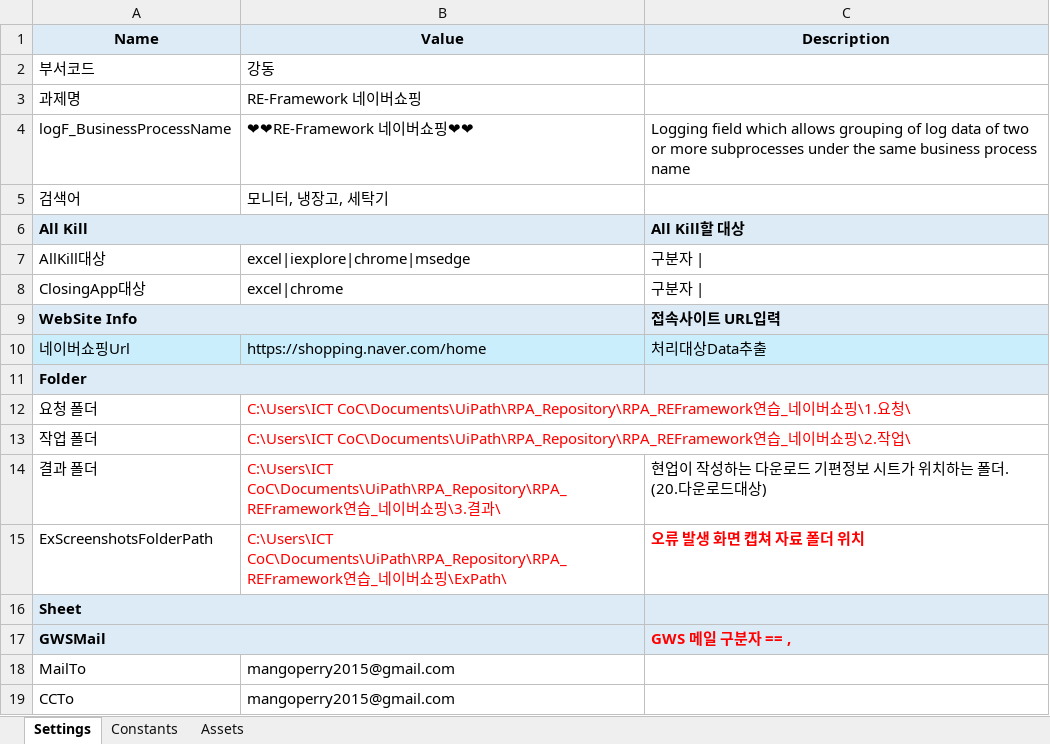
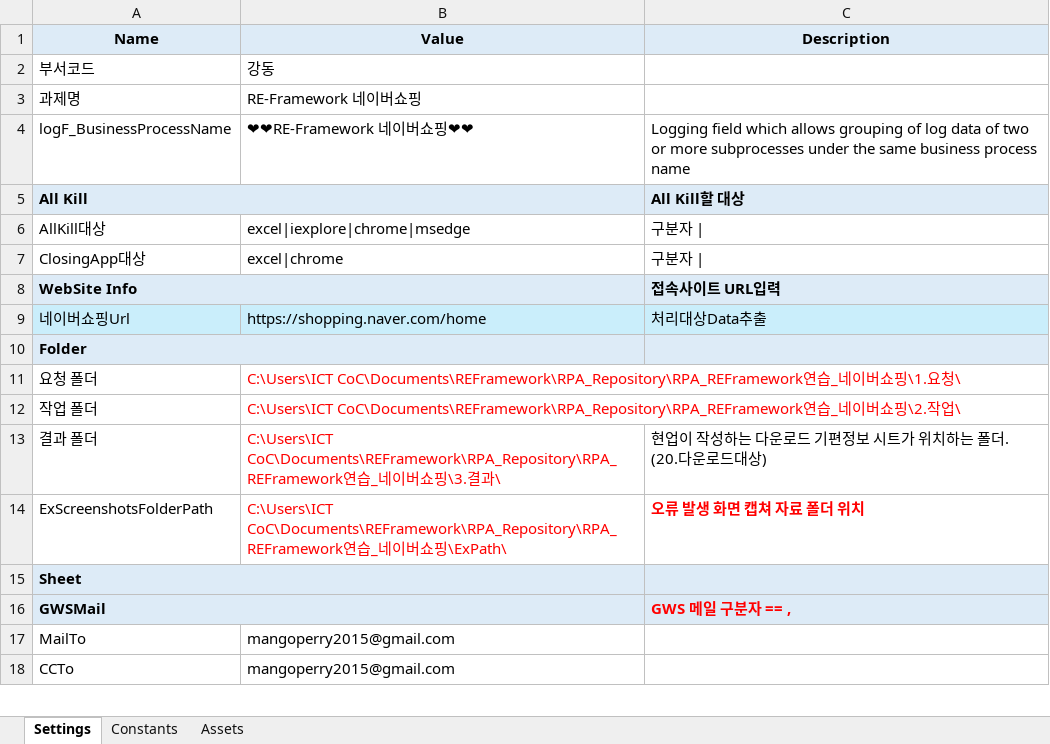
Before and after one commit to austenlove/REFramework, an Excel workbook: RE-Framework_네이버쇼핑_박채연/Data/Config.xlsx, sheet Settings, drawn as a sheet; only a part is shown; values as stored, in another font and other column widths than the file's, no borders; removed rows and columns are numbered as before the commit, all else as after; the diff names each change by its address in the sheet, - before the commit and + after, or states it on an @@ line.

Commit message:
RE-Framework 연습 : 네이버쇼핑 - 데이터 유효성 검사 및 예외처리 추가

```diff
--- a/RE-Framework_네이버쇼핑_박채연/Data/Config.xlsx (sheet Settings)
+++ b/RE-Framework_네이버쇼핑_박채연/Data/Config.xlsx (sheet Settings)
-row 5: 검색어 | 모니터, 냉장고, 세탁기
-B11 (Value): C:\Users\ICT CoC\Documents\UiPath\RPA_Repository\RPA_REFramework연습…
+B11 (Value): C:\Users\ICT CoC\Documents\REFramework\RPA_Repository\RPA_REFramework연습…
-B12 (Value): C:\Users\ICT CoC\Documents\UiPath\RPA_Repository\RPA_REFramework연습…
+B12 (Value): C:\Users\ICT CoC\Documents\REFramework\RPA_Repository\RPA_REFramework연습…
-B13 (Value): C:\Users\ICT CoC\Documents\UiPath\RPA_Repository\RPA_REFramework연습…
+B13 (Value): C:\Users\ICT CoC\Documents\REFramework\RPA_Repository\RPA_REFramework연습…
-B14 (Value): C:\Users\ICT CoC\Documents\UiPath\RPA_Repository\RPA_REFramework연습…
+B14 (Value): C:\Users\ICT CoC\Documents\REFramework\RPA_Repository\RPA_REFramework연습…
```
Also changed, not shown: 47 other files.
